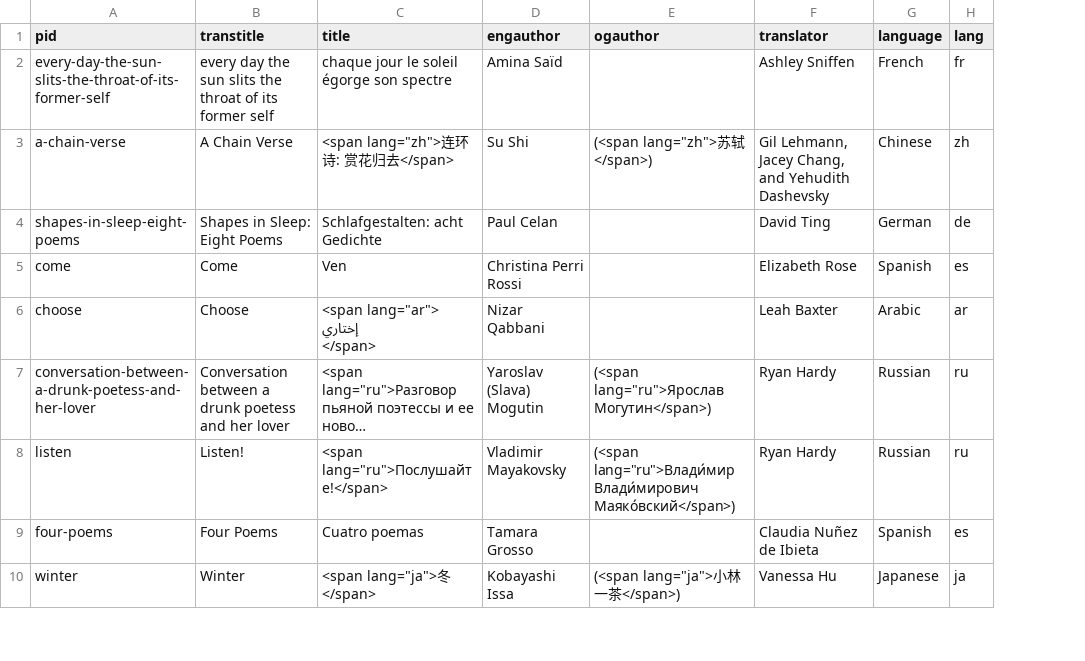
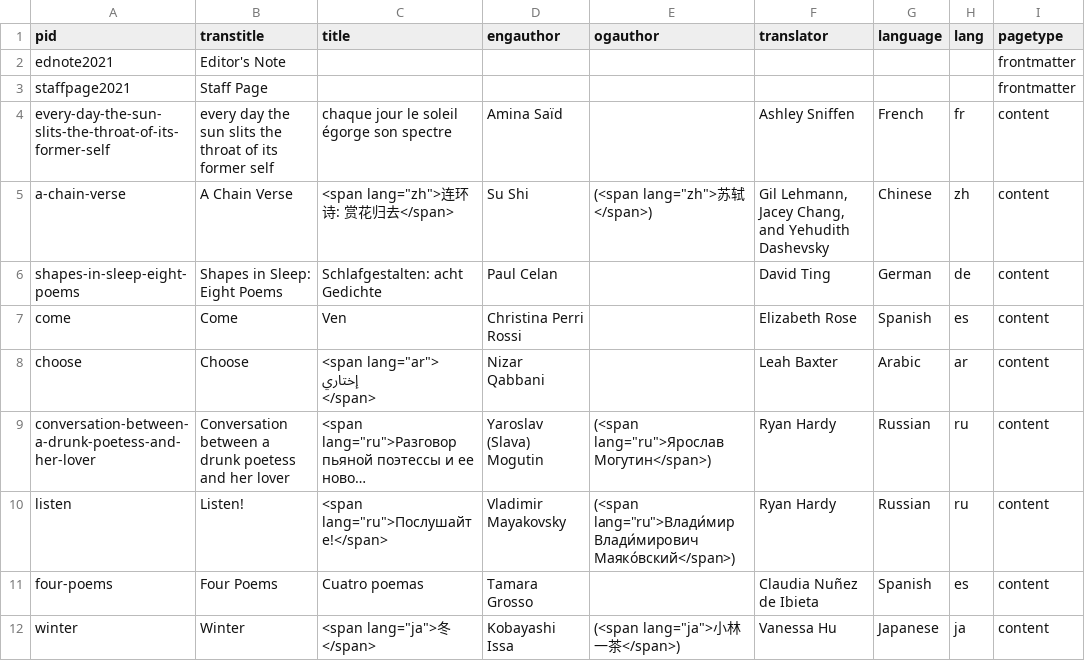
Before and after one commit to double-speak/doublespeak.github.io, a CSV file: _data/toc_2021.csv, drawn as a sheet; only a part is shown; long unchanged cells end in …; addresses are those after the commit; the diff names each change by its address in the sheet, - before the commit and + after, or states it on an @@ line.

Commit message:
ongoing changes to toc/frontmatter

```diff
--- a/_data/toc_2021.csv
+++ b/_data/toc_2021.csv
+column I (pagetype), rows 4-12: all content
+row 2: ednote2021 | Editor's Note |  |  |  |  |  |  | frontmatter
+row 3: staffpage2021 | Staff Page |  |  |  |  |  |  | frontmatter
```
Also changed, not shown: 8 other files.
